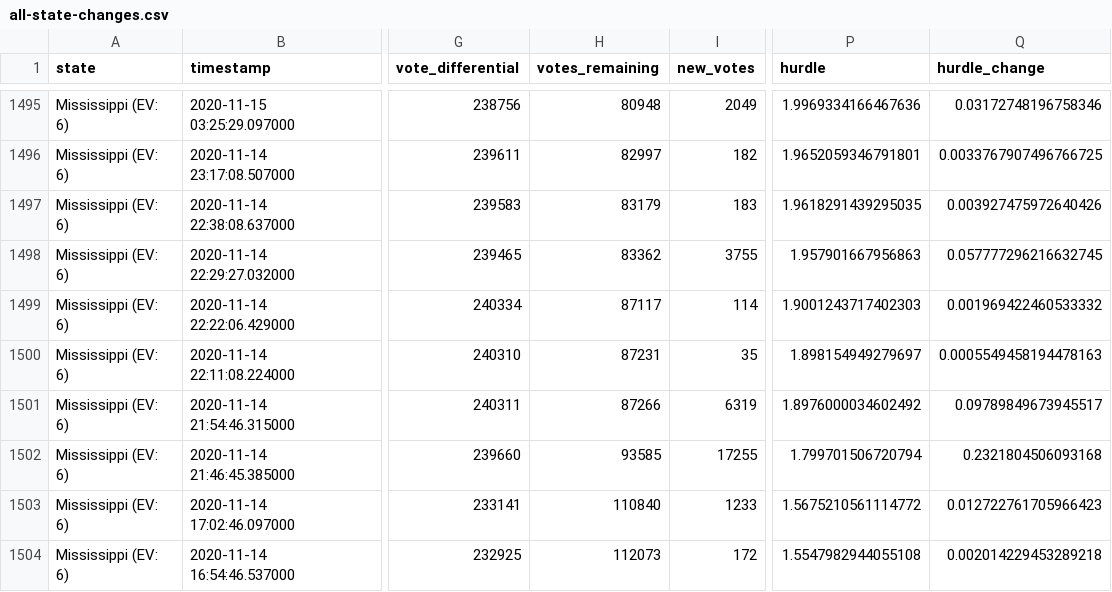
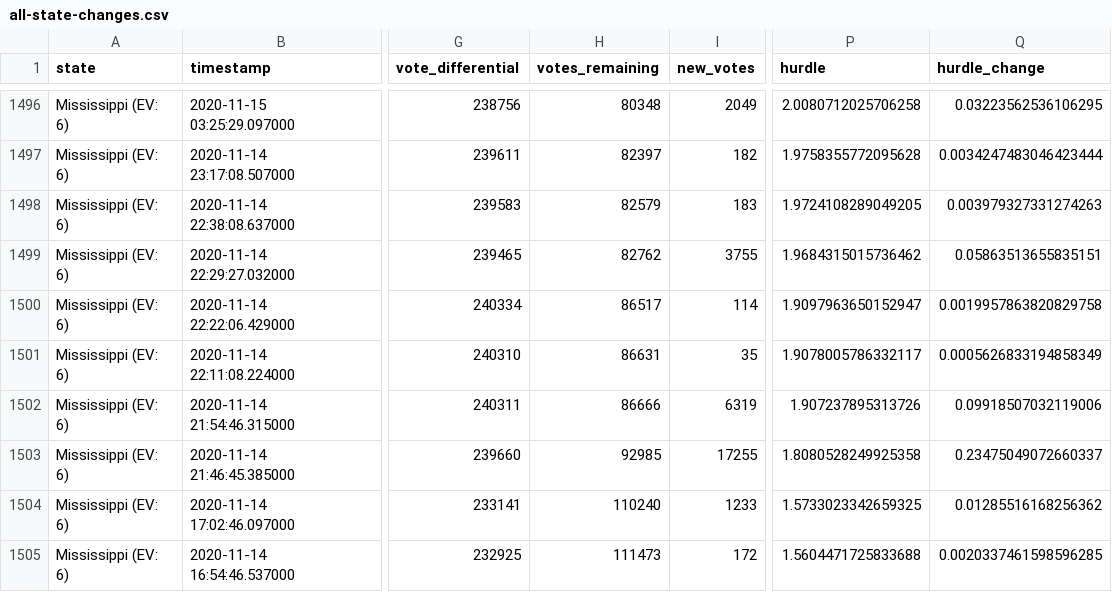
Before and after one commit to alex/nyt-2020-election-scraper, a CSV file: all-state-changes.csv, drawn as a sheet; only a part is shown, gaps mark what is left out; addresses are those after the commit; the diff covers the shown part only; the diff names each change by its address in the sheet, - before the commit and + after, or states it on an @@ line.

```diff
--- a/all-state-changes.csv
+++ b/all-state-changes.csv
-H1496 (votes_remaining): 80948
+H1496 (votes_remaining): 80348
-P1496 (hurdle): 1.9969334166467636
+P1496 (hurdle): 2.0080712025706258
-Q1496 (hurdle_change): 0.03172748196758346
+Q1496 (hurdle_change): 0.03223562536106295
-H1497 (votes_remaining): 82997
+H1497 (votes_remaining): 82397
-P1497 (hurdle): 1.9652059346791801
+P1497 (hurdle): 1.9758355772095628
-Q1497 (hurdle_change): 0.0033767907496766725
+Q1497 (hurdle_change): 0.0034247483046423444
-H1498 (votes_remaining): 83179
+H1498 (votes_remaining): 82579
-P1498 (hurdle): 1.9618291439295035
+P1498 (hurdle): 1.9724108289049205
-Q1498 (hurdle_change): 0.003927475972640426
+Q1498 (hurdle_change): 0.003979327331274263
-H1499 (votes_remaining): 83362
+H1499 (votes_remaining): 82762
-P1499 (hurdle): 1.957901667956863
+P1499 (hurdle): 1.9684315015736462
-Q1499 (hurdle_change): 0.057777296216632745
+Q1499 (hurdle_change): 0.05863513655835151
-H1500 (votes_remaining): 87117
+H1500 (votes_remaining): 86517
-P1500 (hurdle): 1.9001243717402303
+P1500 (hurdle): 1.9097963650152947
-Q1500 (hurdle_change): 0.001969422460533332
+Q1500 (hurdle_change): 0.0019957863820829758
-H1501 (votes_remaining): 87231
+H1501 (votes_remaining): 86631
-P1501 (hurdle): 1.898154949279697
+P1501 (hurdle): 1.9078005786332117
-Q1501 (hurdle_change): 0.0005549458194478163
+Q1501 (hurdle_change): 0.0005626833194858349
-H1502 (votes_remaining): 87266
+H1502 (votes_remaining): 86666
-P1502 (hurdle): 1.8976000034602492
+P1502 (hurdle): 1.907237895313726
-Q1502 (hurdle_change): 0.09789849673945517
+Q1502 (hurdle_change): 0.09918507032119006
-H1503 (votes_remaining): 93585
+H1503 (votes_remaining): 92985
-P1503 (hurdle): 1.799701506720794
+P1503 (hurdle): 1.8080528249925358
-Q1503 (hurdle_change): 0.2321804506093168
+Q1503 (hurdle_change): 0.23475049072660337
-H1504 (votes_remaining): 110840
+H1504 (votes_remaining): 110240
-P1504 (hurdle): 1.5675210561114772
+P1504 (hurdle): 1.5733023342659325
-Q1504 (hurdle_change): 0.012722761705966423
+Q1504 (hurdle_change): 0.01285516168256362
-H1505 (votes_remaining): 112073
+H1505 (votes_remaining): 111473
-P1505 (hurdle): 1.5547982944055108
+P1505 (hurdle): 1.5604471725833688
-Q1505 (hurdle_change): 0.002014229453289218
+Q1505 (hurdle_change): 0.0020337461598596285
```
Also changed, not shown: 1 added row and 110 edited cells elsewhere in this file, 6 other files.
